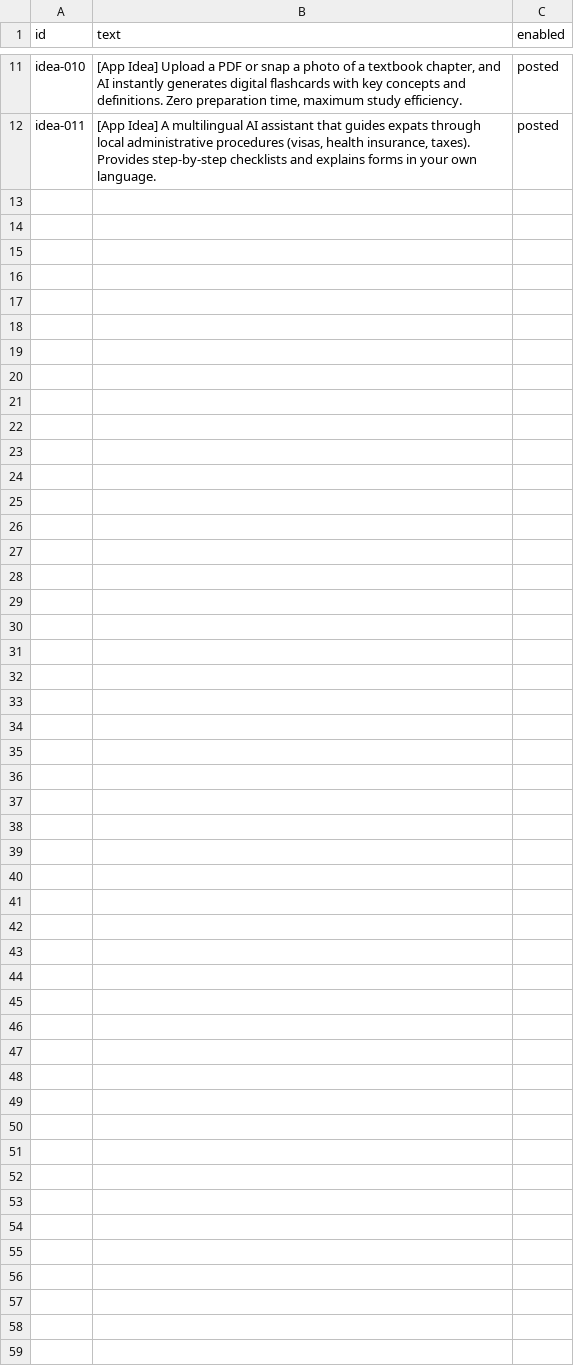
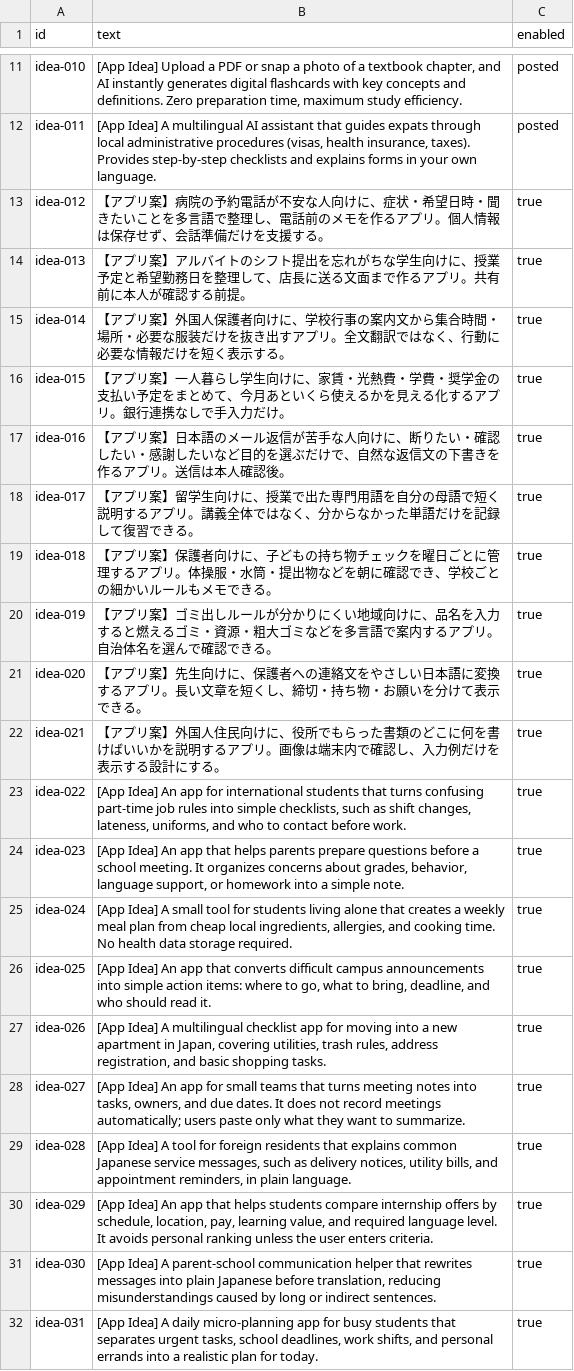
Before and after one commit to YujiSK/app-idea-bot, a CSV file: posts.csv, drawn as a sheet; only a part is shown, gaps mark what is left out.

Commit message:
Add new app idea post queue

```diff
--- a/posts.csv
+++ b/posts.csv
@@ -16 +16,21 @@ idea-010,"[App Idea] Upload a PDF or snap a photo of a textbook chapter, and AI
 idea-011,"[App Idea] A multilingual AI assistant that guides expats through local administrative procedures (visas, health insurance, taxes). Provides step-by-step checklists and explains forms in your own language.",posted
+idea-012,"【アプリ案】病院の予約電話が不安な人向けに、症状・希望日時・聞きたいことを多言語で整理し、電話前のメモを作るアプリ。個人情報は保存せず、会話準備だけを支援する。",true
+idea-013,"【アプリ案】アルバイトのシフト提出を忘れがちな学生向けに、授業予定と希望勤務日を整理して、店長に送る文面まで作るアプリ。共有前に本人が確認する前提。",true
+idea-014,"【アプリ案】外国人保護者向けに、学校行事の案内文から集合時間・場所・必要な服装だけを抜き出すアプリ。全文翻訳ではなく、行動に必要な情報だけを短く表示する。",true
+idea-015,"【アプリ案】一人暮らし学生向けに、家賃・光熱費・学費・奨学金の支払い予定をまとめて、今月あといくら使えるかを見える化するアプリ。銀行連携なしで手入力だけ。",true
+idea-016,"【アプリ案】日本語のメール返信が苦手な人向けに、断りたい・確認したい・感謝したいなど目的を選ぶだけで、自然な返信文の下書きを作るアプリ。送信は本人確認後。",true
+idea-017,"【アプリ案】留学生向けに、授業で出た専門用語を自分の母語で短く説明するアプリ。講義全体ではなく、分からなかった単語だけを記録して復習できる。",true
+idea-018,"【アプリ案】保護者向けに、子どもの持ち物チェックを曜日ごとに管理するアプリ。体操服・水筒・提出物などを朝に確認でき、学校ごとの細かいルールもメモできる。",true
+idea-019,"【アプリ案】ゴミ出しルールが分かりにくい地域向けに、品名を入力すると燃えるゴミ・資源・粗大ゴミなどを多言語で案内するアプリ。自治体名を選んで確認できる。",true
+idea-020,"【アプリ案】先生向けに、保護者への連絡文をやさしい日本語に変換するアプリ。長い文章を短くし、締切・持ち物・お願いを分けて表示できる。",true
+idea-021,"【アプリ案】外国人住民向けに、役所でもらった書類のどこに何を書けばいいかを説明するアプリ。画像は端末内で確認し、入力例だけを表示する設計にする。",true
+idea-022,"[App Idea] An app for international students that turns confusing part-time job rules into simple checklists, such as shift changes, lateness, uniforms, and who to contact before work.",true
+idea-023,"[App Idea] An app that helps parents prepare questions before a school meeting. It organizes concerns about grades, behavior, language support, or homework into a simple note.",true
+idea-024,"[App Idea] A small tool for students living alone that creates a weekly meal plan from cheap local ingredients, allergies, and cooking time. No health data storage required.",true
+idea-025,"[App Idea] An app that converts difficult campus announcements into simple action items: where to go, what to bring, deadline, and who should read it.",true
+idea-026,"[App Idea] A multilingual checklist app for moving into a new apartment in Japan, covering utilities, trash rules, address registration, and basic shopping tasks.",true
+idea-027,"[App Idea] An app for small teams that turns meeting notes into tasks, owners, and due dates. It does not record meetings automatically; users paste only what they want to summarize.",true
+idea-028,"[App Idea] A tool for foreign residents that explains common Japanese service messages, such as delivery notices, utility bills, and appointment reminders, in plain language.",true
+idea-029,"[App Idea] An app that helps students compare internship offers by schedule, location, pay, learning value, and required language level. It avoids personal ranking unless the user enters criteria.",true
+idea-030,"[App Idea] A parent-school communication helper that rewrites messages into plain Japanese before translation, reducing misunderstandings caused by long or indirect sentences.",true
+idea-031,"[App Idea] A daily micro-planning app for busy students that separates urgent tasks, school deadlines, work shifts, and personal errands into a realistic plan for today.",true
```
